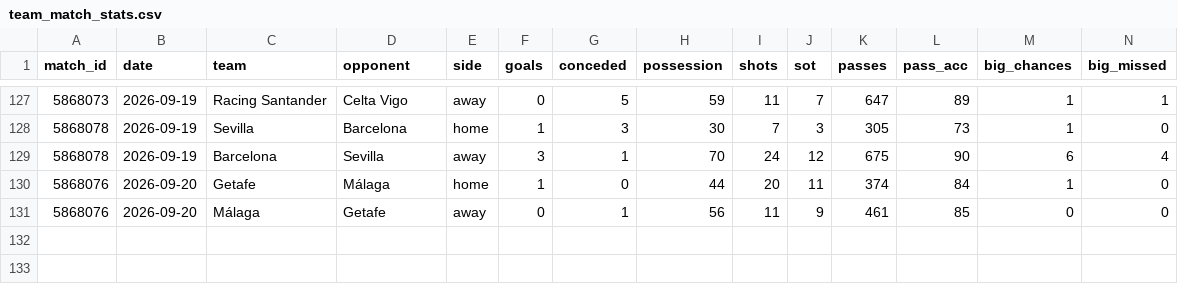
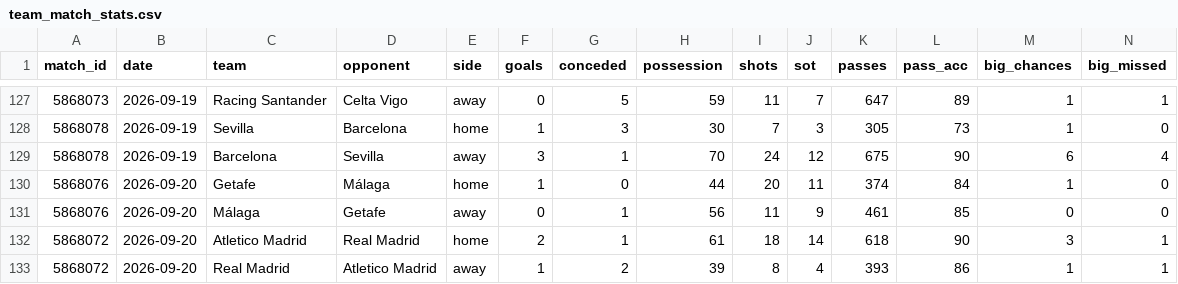
Before and after one commit to RShiri/XLALIGA, a CSV file: laliga_dashboard/database/team_match_stats.csv, drawn as a sheet; only a part is shown, gaps mark what is left out; rows hold the shown columns only; the diff names each change by its address in the sheet, - before the commit and + after, or states it on an @@ line.

```diff
--- a/laliga_dashboard/database/team_match_stats.csv
+++ b/laliga_dashboard/database/team_match_stats.csv
+row 132: 5868072 | 2026-09-20 | Atletico Madrid | Real Madrid | home | 2 | 1 | 61 | 18 | 14 | 618 | 90 | 3 | 1
+row 133: 5868072 | 2026-09-20 | Real Madrid | Atletico Madrid | away | 1 | 2 | 39 | 8 | 4 | 393 | 86 | 1 | 1
```
Also changed, not shown: laliga_dashboard/database/results.csv, laliga_dashboard/database/standings.csv, 16 other files.
